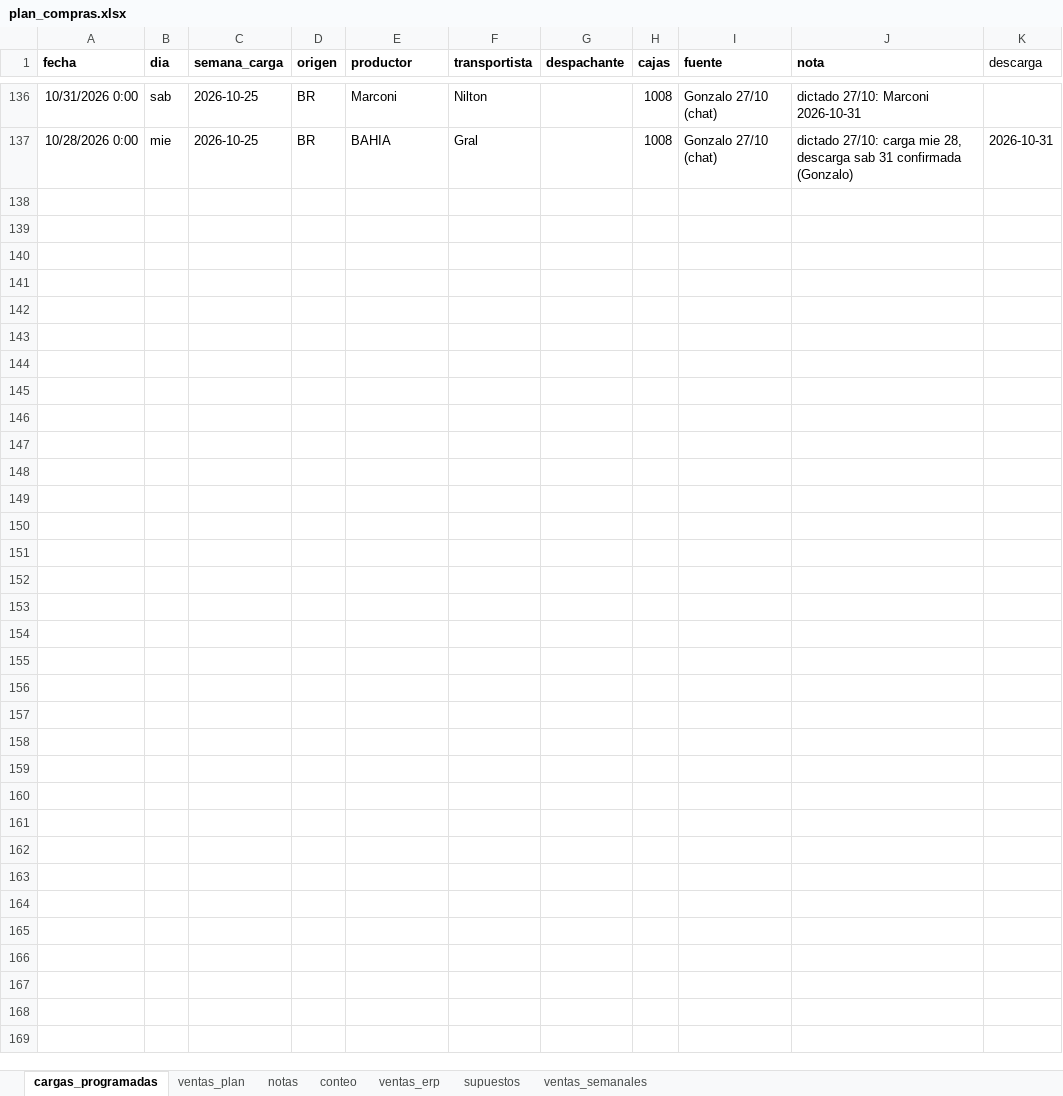
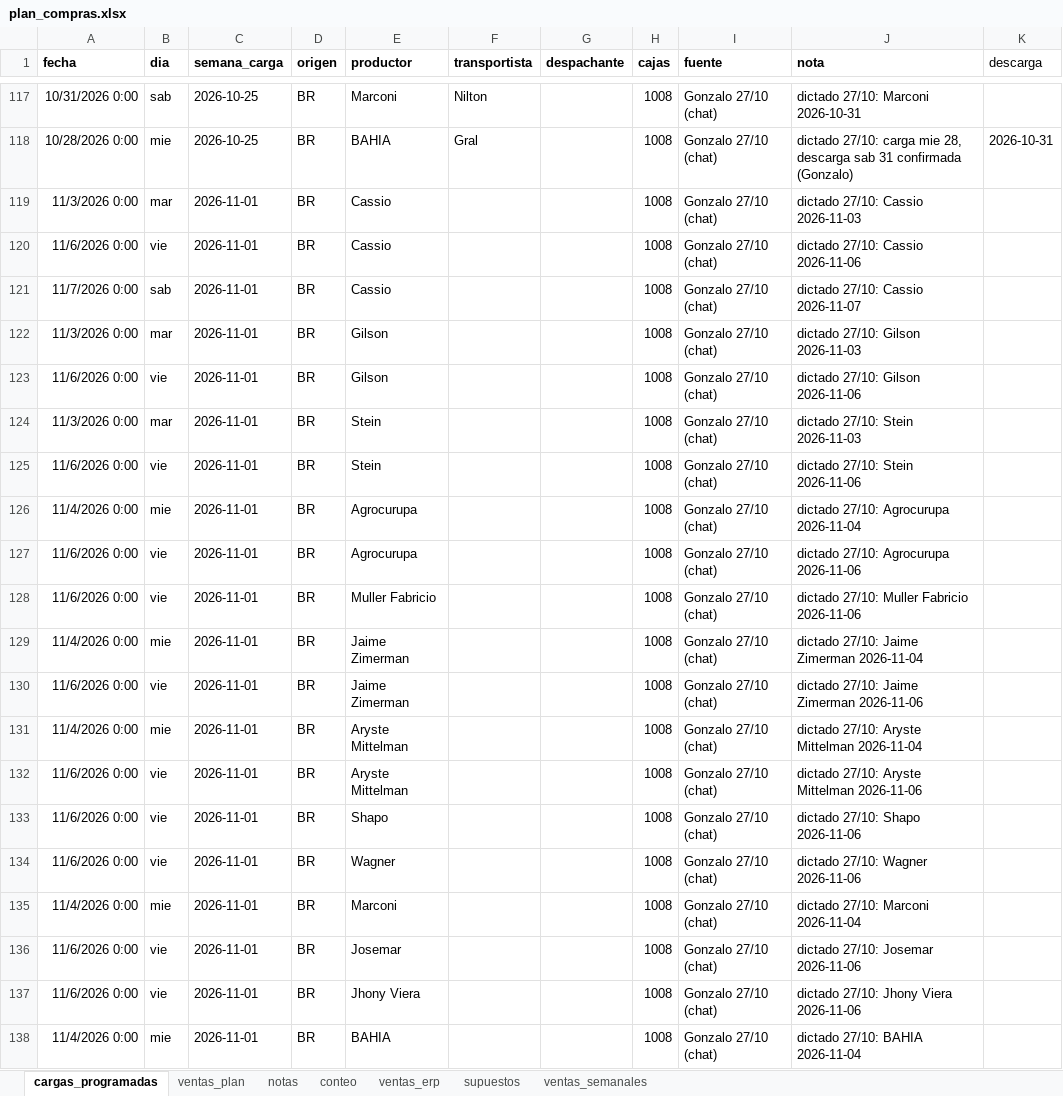
Before and after one commit to ingenieria-pepe/gonza_pepe, an Excel workbook: plan_compras/plan_compras.xlsx, sheet cargas_programadas, drawn as a sheet; only a part is shown, gaps mark what is left out; values as stored, in another font and other column widths than the file's, no borders; the diff covers the shown part only; the diff names each change by its address in the sheet, - before the commit and + after, or states it on an @@ line.

```diff
--- a/plan_compras/plan_compras.xlsx (sheet cargas_programadas)
+++ b/plan_compras/plan_compras.xlsx (sheet cargas_programadas)
+row 119: 11/3/2026 0:00 | mar | 2026-11-01 | BR | Cassio |  |  | 1008 | Gonzalo 27/10 (chat) | dictado 27/10: Cassio 2026-11-03
+row 120: 11/6/2026 0:00 | vie | 2026-11-01 | BR | Cassio |  |  | 1008 | Gonzalo 27/10 (chat) | dictado 27/10: Cassio 2026-11-06
+row 121: 11/7/2026 0:00 | sab | 2026-11-01 | BR | Cassio |  |  | 1008 | Gonzalo 27/10 (chat) | dictado 27/10: Cassio 2026-11-07
+row 122: 11/3/2026 0:00 | mar | 2026-11-01 | BR | Gilson |  |  | 1008 | Gonzalo 27/10 (chat) | dictado 27/10: Gilson 2026-11-03
+row 123: 11/6/2026 0:00 | vie | 2026-11-01 | BR | Gilson |  |  | 1008 | Gonzalo 27/10 (chat) | dictado 27/10: Gilson 2026-11-06
+row 124: 11/3/2026 0:00 | mar | 2026-11-01 | BR | Stein |  |  | 1008 | Gonzalo 27/10 (chat) | dictado 27/10: Stein 2026-11-03
+row 125: 11/6/2026 0:00 | vie | 2026-11-01 | BR | Stein |  |  | 1008 | Gonzalo 27/10 (chat) | dictado 27/10: Stein 2026-11-06
+row 126: 11/4/2026 0:00 | mie | 2026-11-01 | BR | Agrocurupa |  |  | 1008 | Gonzalo 27/10 (chat) | dictado 27/10: Agrocurupa 2026-11-04
+row 127: 11/6/2026 0:00 | vie | 2026-11-01 | BR | Agrocurupa |  |  | 1008 | Gonzalo 27/10 (chat) | dictado 27/10: Agrocurupa 2026-11-06
+row 128: 11/6/2026 0:00 | vie | 2026-11-01 | BR | Muller Fabricio |  |  | 1008 | Gonzalo 27/10 (chat) | dictado 27/10: Muller Fabricio 2026-11-06
+row 129: 11/4/2026 0:00 | mie | 2026-11-01 | BR | Jaime Zimerman |  |  | 1008 | Gonzalo 27/10 (chat) | dictado 27/10: Jaime Zimerman 2026-11-04
+row 130: 11/6/2026 0:00 | vie | 2026-11-01 | BR | Jaime Zimerman |  |  | 1008 | Gonzalo 27/10 (chat) | dictado 27/10: Jaime Zimerman 2026-11-06
+row 131: 11/4/2026 0:00 | mie | 2026-11-01 | BR | Aryste Mittelman |  |  | 1008 | Gonzalo 27/10 (chat) | dictado 27/10: Aryste Mittelman 2026-11-04
+row 132: 11/6/2026 0:00 | vie | 2026-11-01 | BR | Aryste Mittelman |  |  | 1008 | Gonzalo 27/10 (chat) | dictado 27/10: Aryste Mittelman 2026-11-06
+row 133: 11/6/2026 0:00 | vie | 2026-11-01 | BR | Shapo |  |  | 1008 | Gonzalo 27/10 (chat) | dictado 27/10: Shapo 2026-11-06
+row 134: 11/6/2026 0:00 | vie | 2026-11-01 | BR | Wagner |  |  | 1008 | Gonzalo 27/10 (chat) | dictado 27/10: Wagner 2026-11-06
+row 135: 11/4/2026 0:00 | mie | 2026-11-01 | BR | Marconi |  |  | 1008 | Gonzalo 27/10 (chat) | dictado 27/10: Marconi 2026-11-04
+row 136: 11/6/2026 0:00 | vie | 2026-11-01 | BR | Josemar |  |  | 1008 | Gonzalo 27/10 (chat) | dictado 27/10: Josemar 2026-11-06
+row 137: 11/6/2026 0:00 | vie | 2026-11-01 | BR | Jhony Viera |  |  | 1008 | Gonzalo 27/10 (chat) | dictado 27/10: Jhony Viera 2026-11-06
+row 138: 11/4/2026 0:00 | mie | 2026-11-01 | BR | BAHIA |  |  | 1008 | Gonzalo 27/10 (chat) | dictado 27/10: BAHIA 2026-11-04
```
Also changed, not shown: 19 removed rows elsewhere in this sheet, sheet ventas_plan, 8 other files.
